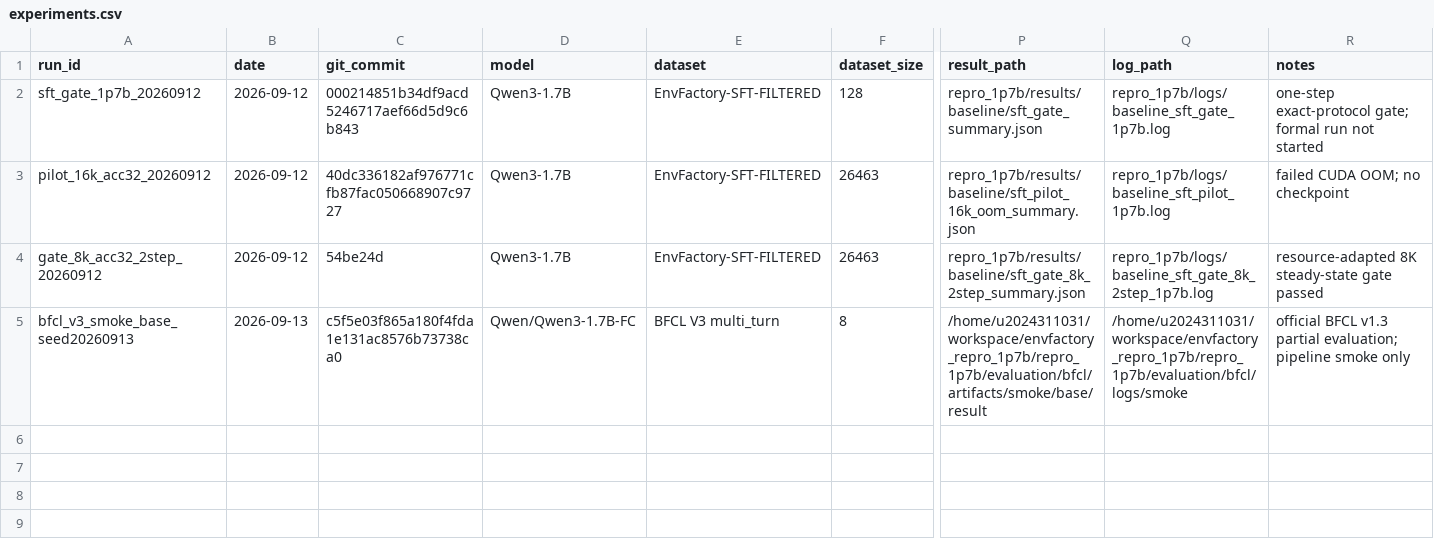
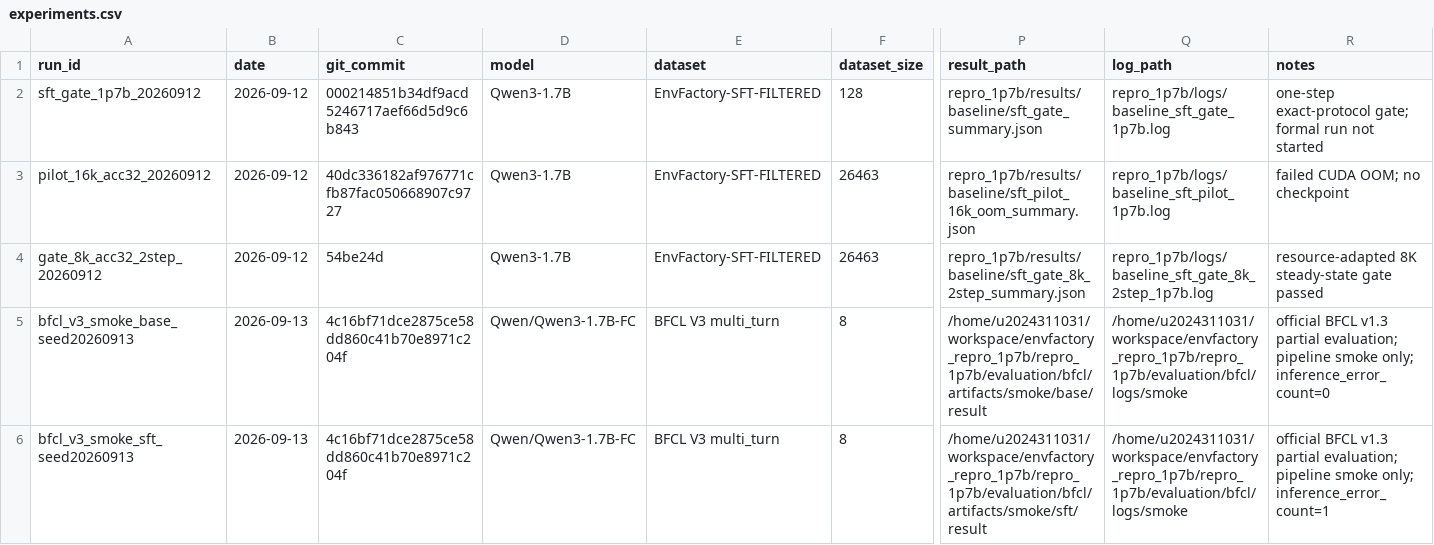
Before and after one commit to mircecilia/EnvFactory, a CSV file: repro_1p7b/results/experiments.csv, drawn as a sheet; only a part is shown, gaps mark what is left out; rows hold the shown columns only; the diff names each change by its address in the sheet, - before the commit and + after, or states it on an @@ line.

Commit message:
eval: validate BFCL V3 smoke on Base and SFT

```diff
--- a/repro_1p7b/results/experiments.csv
+++ b/repro_1p7b/results/experiments.csv
-C5 (git_commit): c5f5e03f865a180f4fda1e131ac8576b73738ca0
+C5 (git_commit): 4c16bf71dce2875ce58dd860c41b70e8971c204f
-R5 (notes): …pipeline smoke only
+R5 (notes): …pipeline smoke only; inference_error_count=0
+row 6: bfcl_v3_smoke_sft_seed20260913 | 2026-09-13 | 4c16bf71dce2875ce58dd860c41b70e8971c204f | Qwen/Qwen3-1.7B-FC | BFCL V3 multi_turn | 8 | /home/u2024311031/workspace/envfactory_repro_1p7b/repro_1p7b/evaluation/bfcl/artifacts/smoke/sft/result | /home/u2024311031/workspace/envfactory_repro_1p7b/repro_1p7b/evaluation/bfcl/logs/smoke | official BFCL v1.3 partial evaluation; pipeline smoke only; inference_error_count=1
```
Also changed, not shown: repro_1p7b/evaluation/bfcl/experiments.csv, 8 other files.
